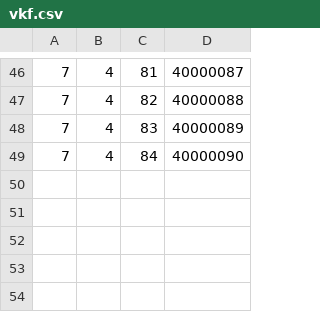
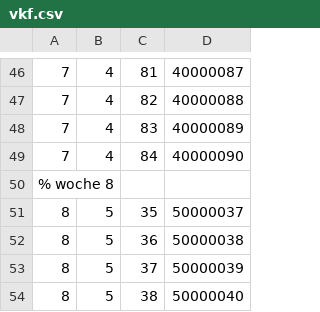
Before and after one commit to AndreasFMueller/AutoSpr, a CSV file: aufgaben/vkf.csv, drawn as a sheet; only a part is shown, gaps mark what is left out.

```diff
--- a/aufgaben/vkf.csv
+++ b/aufgaben/vkf.csv
@@ -49 +49,6 @@
 7,4,84,40000090
+% woche 8
+8,5,35,50000037
+8,5,36,50000038
+8,5,37,50000039
+8,5,38,50000040
```
Also changed, not shown: 7 other files.
